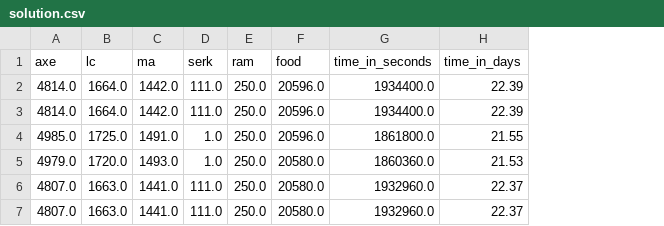
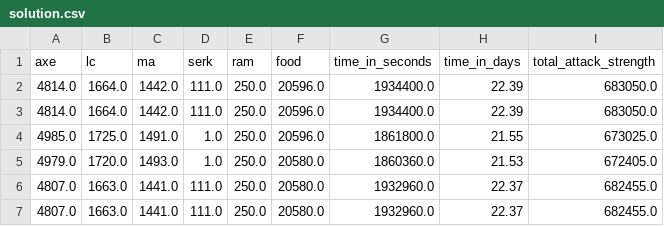
Before and after one commit to rampadc/multi-obj-cplex-python, a CSV file: solution.csv, drawn as a sheet; the diff names each change by its address in the sheet, - before the commit and + after, or states it on an @@ line.

```diff
--- a/solution.csv
+++ b/solution.csv
+column I (total_attack_strength), rows 2-7: 683050.0 | 683050.0 | 673025.0 | 672405.0 | 682455.0 | 682455.0
```
Also changed, not shown: 2 other files.
